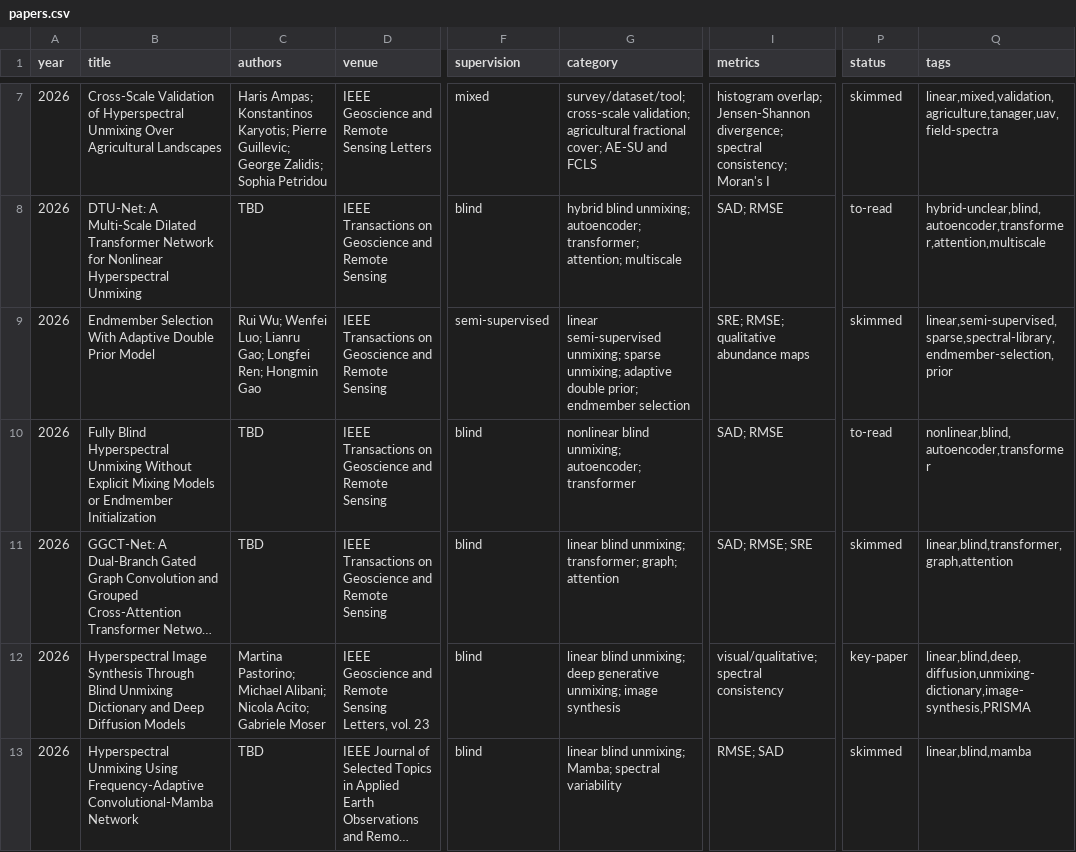
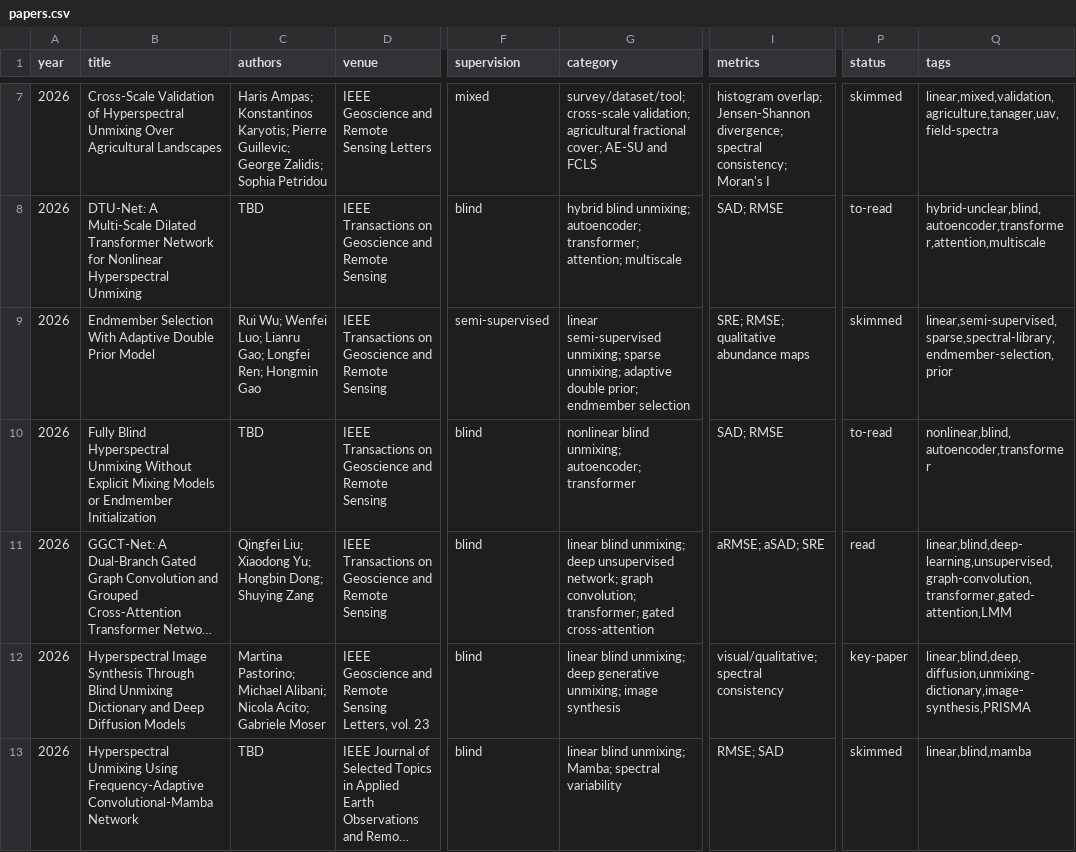
Before and after one commit to cu4oral6/Hyperspectral-Image-Unmixing-Survey, a CSV file: data/papers.csv, drawn as a sheet; only a part is shown, gaps mark what is left out; long unchanged cells end in …; the diff names each change by its address in the sheet, - before the commit and + after, or states it on an @@ line.

```diff
--- a/data/papers.csv
+++ b/data/papers.csv
-C11 (authors): TBD
+C11 (authors): Qingfei Liu; Xiaodong Yu; Hongbin Dong; Shuying Zang
-G11 (category): …blind unmixing; transformer; graph; attention
+G11 (category): …blind unmixing; deep unsupervised network; graph convolution; transformer; gated cross-attention
-I11 (metrics): SAD; RMSE; SRE
+I11 (metrics): aRMSE; aSAD; SRE
-P11 (status): skimmed
+P11 (status): read
-Q11 (tags): linear,blind,transformer,graph,attention
+Q11 (tags): linear,blind,deep-learning,unsupervised,graph-convolution,transformer,gated-attention,LMM
```
Also changed, not shown: data/benchmarks.csv, 5 other files.
